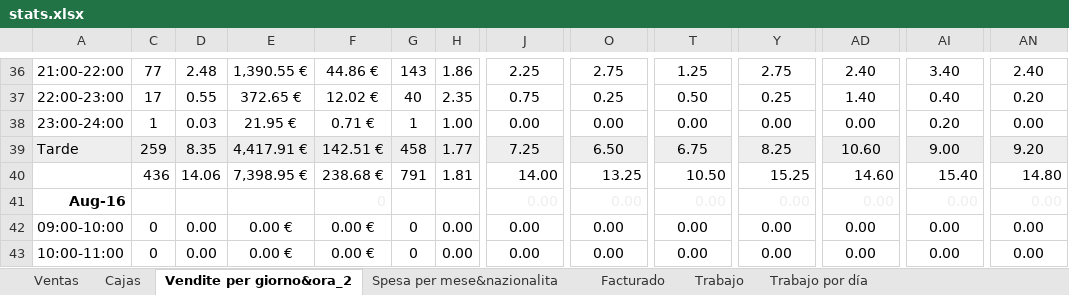
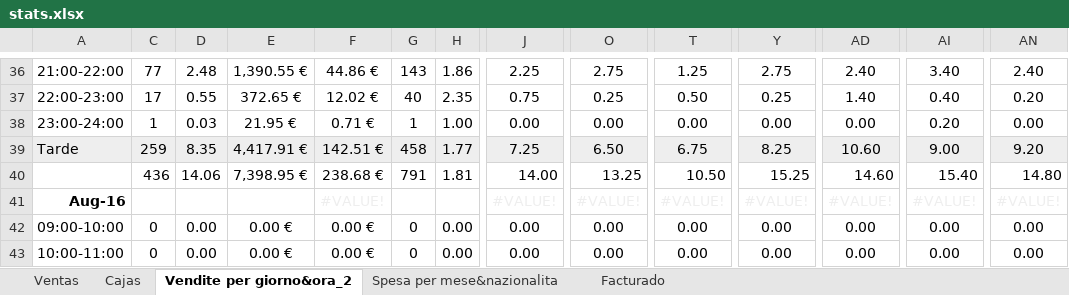
Before and after one commit to JohnAZoidberg/companiadelagalleta, an Excel workbook: companiadelagalleta/stats.xlsx, sheet Vendite per giorno&ora_2, drawn as a sheet; only a part is shown, gaps mark what is left out; values as stored, in another font and other column widths than the file's, no borders; removed rows and columns are numbered as before the commit, all else as after; rows hold the shown columns only; the diff names each change by its address in the sheet, - before the commit and + after, or states it on an @@ line.

```diff
--- a/companiadelagalleta/stats.xlsx (sheet Vendite per giorno&ora_2)
+++ b/companiadelagalleta/stats.xlsx (sheet Vendite per giorno&ora_2)
-sheet tab: Trabajo
-sheet tab: Trabajo por día
-row 41: Aug-16 |  |  |  | 0 |  |  | 0.00 | 0.00 | 0.00 | 0.00 | 0.00 | 0.00 | 0.00
+row 41: Aug-16 |  |  |  | #VALUE! |  |  | #VALUE! | #VALUE! | #VALUE! | #VALUE! | #VALUE! | #VALUE! | #VALUE!
```
Also changed, not shown: sheet Spesa per mese&nazionalita, sheet Ventas, formulas that keep their value.
